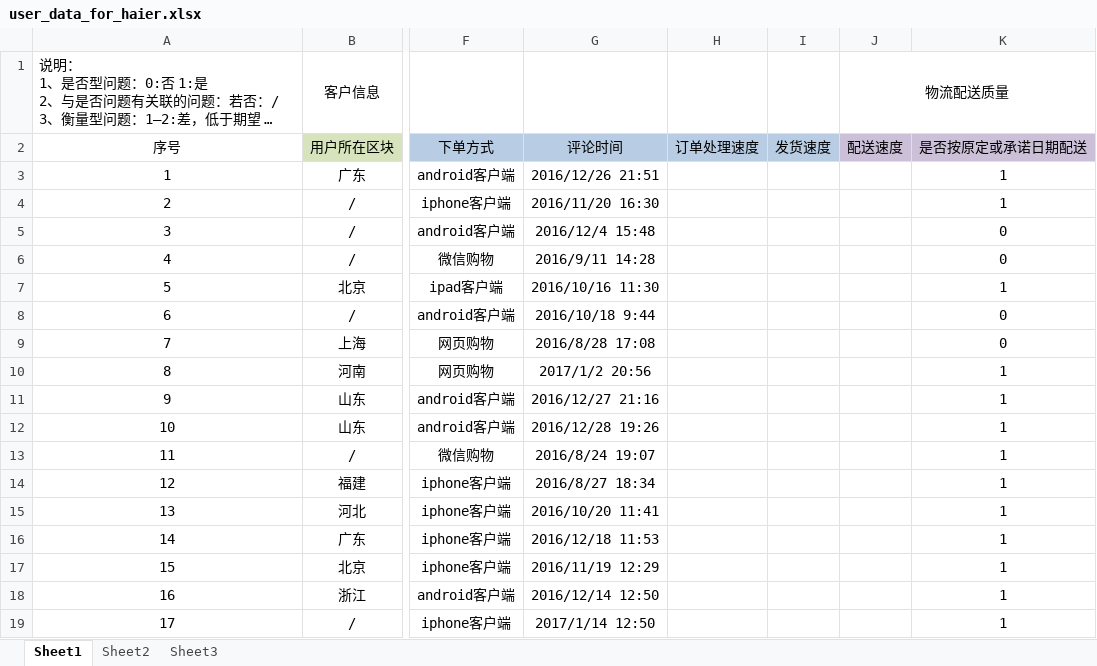
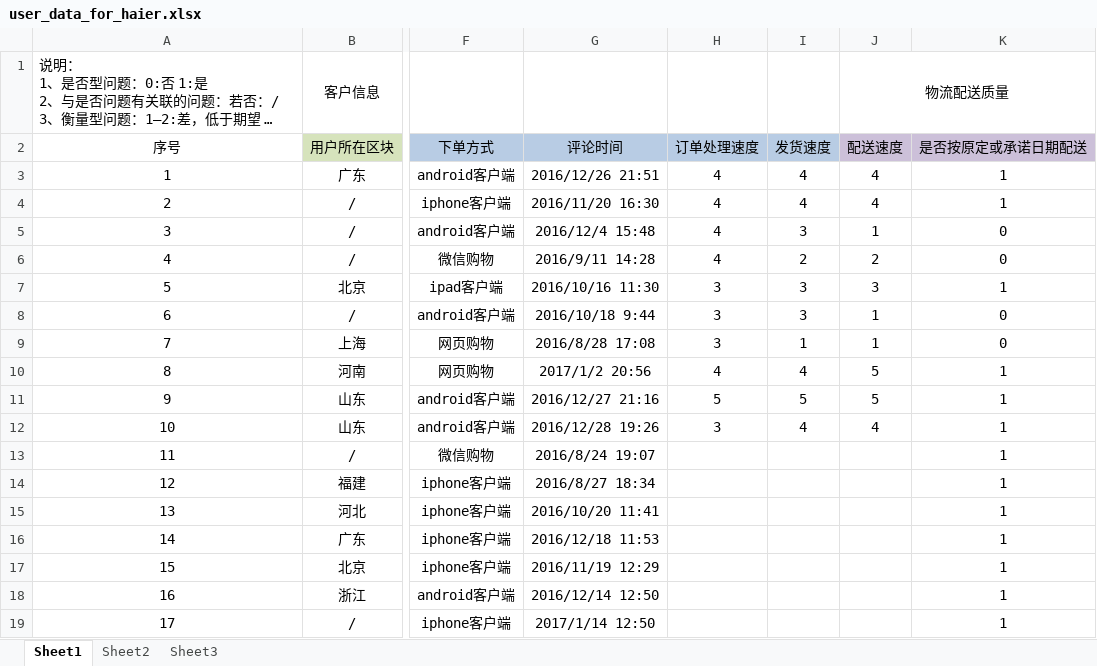
Before and after one commit to MarginC/user_data_for_haier, an Excel workbook: user_data_for_haier.xlsx, sheet Sheet1, drawn as a sheet; only a part is shown, gaps mark what is left out; long unchanged cells end in …; values as stored, in another font and other column widths than the file's, no borders; the diff names each change by its address in the sheet, - before the commit and + after, or states it on an @@ line.

Commit message:
填入时间列数据(1-10)

```diff
--- a/user_data_for_haier.xlsx (sheet Sheet1)
+++ b/user_data_for_haier.xlsx (sheet Sheet1)
-H3:H6 (订单处理速度): (empty)
+H3:H6 (订单处理速度): 4
-I3:I4 (发货速度): (empty)
+I3:I4 (发货速度): 4
-J3:J4 (配送速度): (empty)
+J3:J4 (配送速度): 4
-I5 (发货速度): (empty)
+I5 (发货速度): 3
-J5 (配送速度): (empty)
+J5 (配送速度): 1
-I6 (发货速度): (empty)
+I6 (发货速度): 2
-J6 (配送速度): (empty)
+J6 (配送速度): 2
-H7:H9 (订单处理速度): (empty)
+H7:H9 (订单处理速度): 3
-I7:I8 (发货速度): (empty)
+I7:I8 (发货速度): 3
-J7 (配送速度): (empty)
+J7 (配送速度): 3
-J8:J9 (配送速度): (empty)
+J8:J9 (配送速度): 1
-I9 (发货速度): (empty)
+I9 (发货速度): 1
-H10 (订单处理速度): (empty)
+H10 (订单处理速度): 4
-I10 (发货速度): (empty)
+I10 (发货速度): 4
-J10:J11 (配送速度): (empty)
+J10:J11 (配送速度): 5
-H11 (订单处理速度): (empty)
+H11 (订单处理速度): 5
-I11 (发货速度): (empty)
+I11 (发货速度): 5
-H12 (订单处理速度): (empty)
+H12 (订单处理速度): 3
-I12 (发货速度): (empty)
+I12 (发货速度): 4
-J12 (配送速度): (empty)
+J12 (配送速度): 4
```
